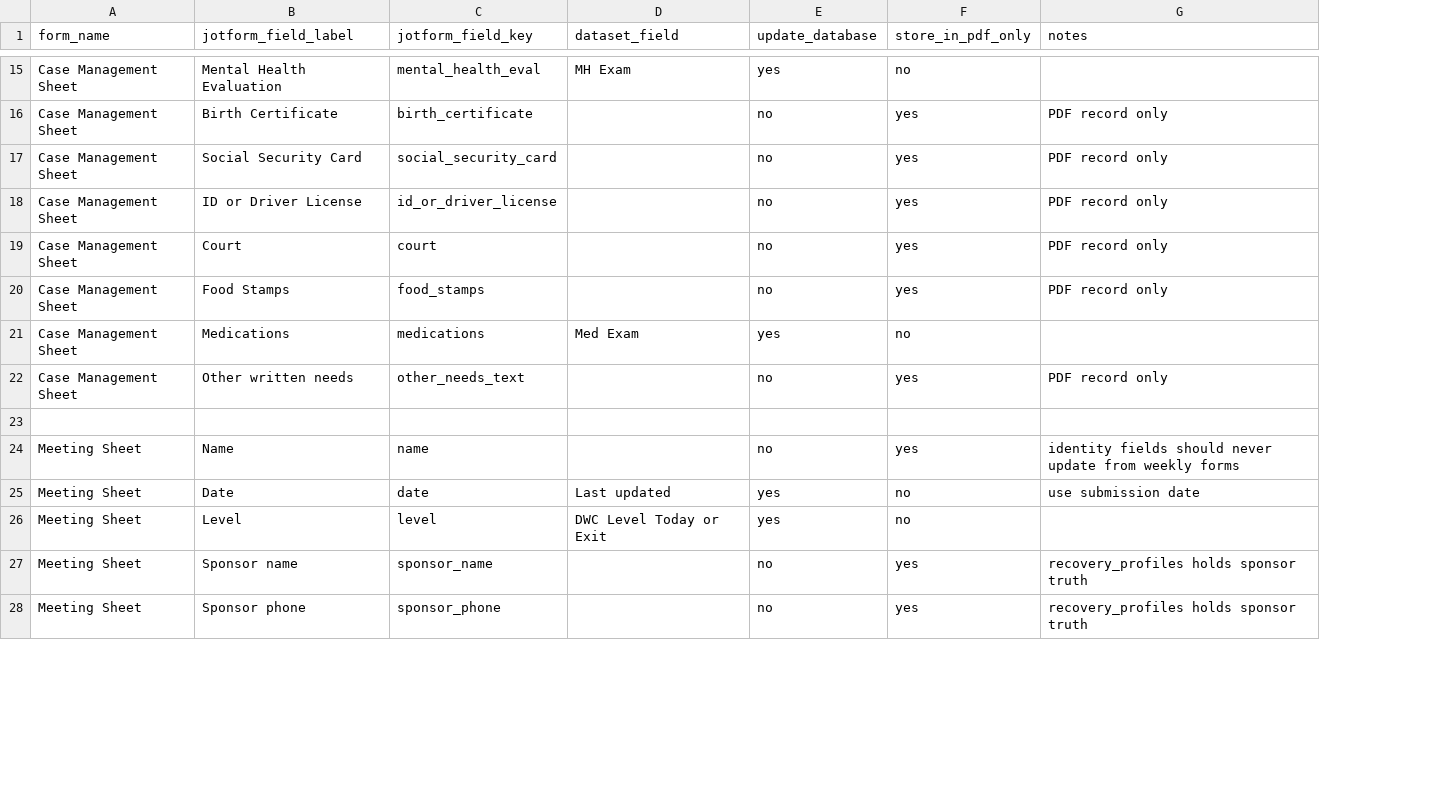
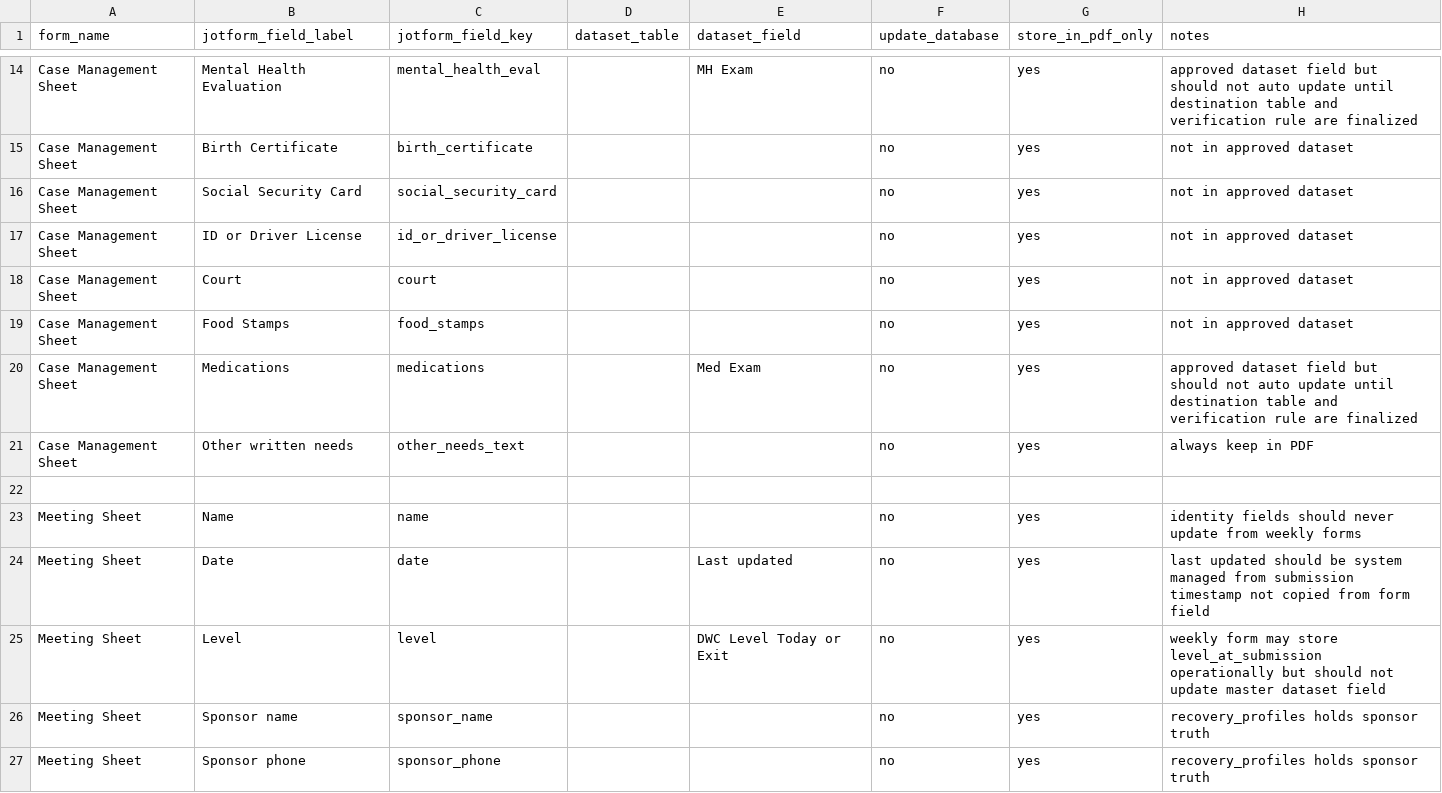
Before and after one commit to Jack409M/shelter-kiosk, a CSV file: docs/dwc_jotform_to_dataset_mapping.csv, drawn as a sheet; only a part is shown, gaps mark what is left out; addresses are those after the commit; the diff covers the shown part only; the diff names each change by its address in the sheet, - before the commit and + after, or states it on an @@ line.

Commit message:
Update dwc_jotform_to_dataset_mapping.csv

```diff
--- a/docs/dwc_jotform_to_dataset_mapping.csv
+++ b/docs/dwc_jotform_to_dataset_mapping.csv
+column D (dataset_table), empty
-F14 (update_database): yes
+F14 (update_database): no
-G14 (store_in_pdf_only): no
+G14 (store_in_pdf_only): yes
-H14 (notes): (empty)
+H14 (notes): approved dataset field but should not auto update until destination table and verification rule are finalized
-H15:H19 (notes): PDF record only
+H15:H19 (notes): not in approved dataset
-F20 (update_database): yes
+F20 (update_database): no
-G20 (store_in_pdf_only): no
+G20 (store_in_pdf_only): yes
-H20 (notes): (empty)
+H20 (notes): approved dataset field but should not auto update until destination table and verification rule are finalized
-H21 (notes): PDF record only
+H21 (notes): always keep in PDF
-F24:F25 (update_database): yes
+F24:F25 (update_database): no
-G24:G25 (store_in_pdf_only): no
+G24:G25 (store_in_pdf_only): yes
-H24 (notes): use submission date
+H24 (notes): last updated should be system managed from submission timestamp not copied from form field
-H25 (notes): (empty)
+H25 (notes): weekly form may store level_at_submission operationally but should not update master dataset field
```
Also changed, not shown: 1 removed row and 58 edited cells elsewhere in this file.
